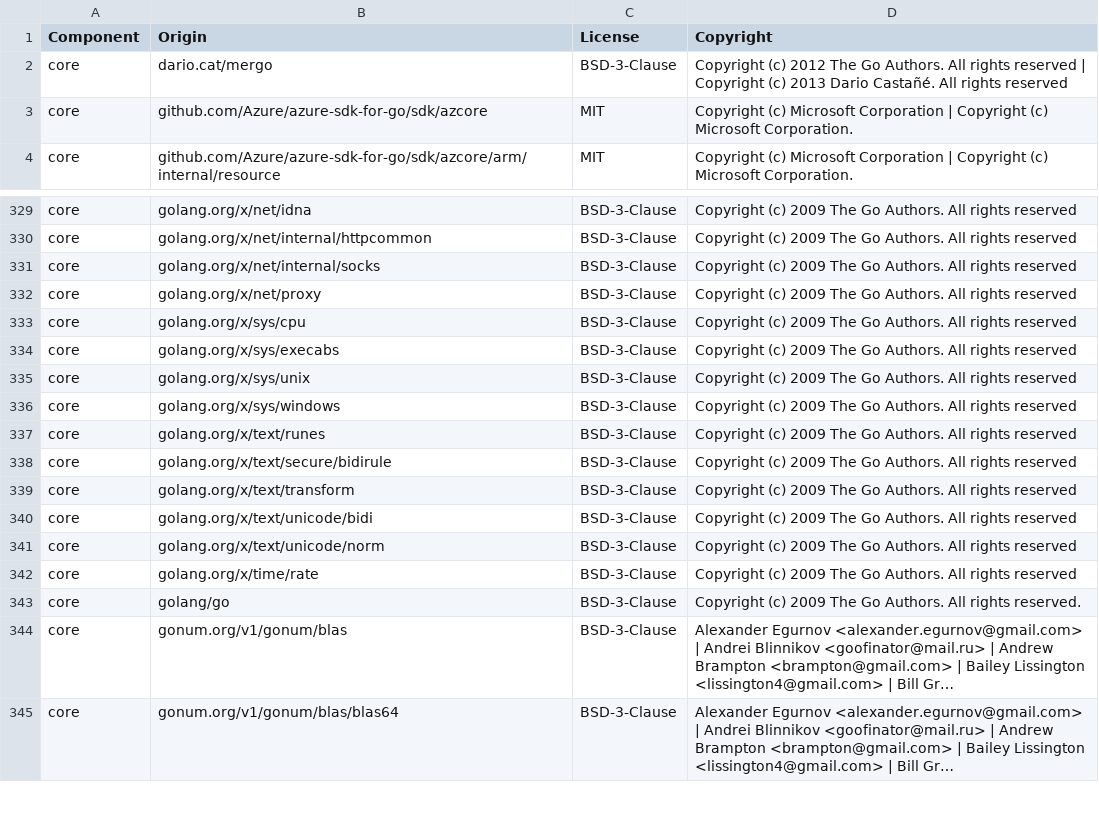
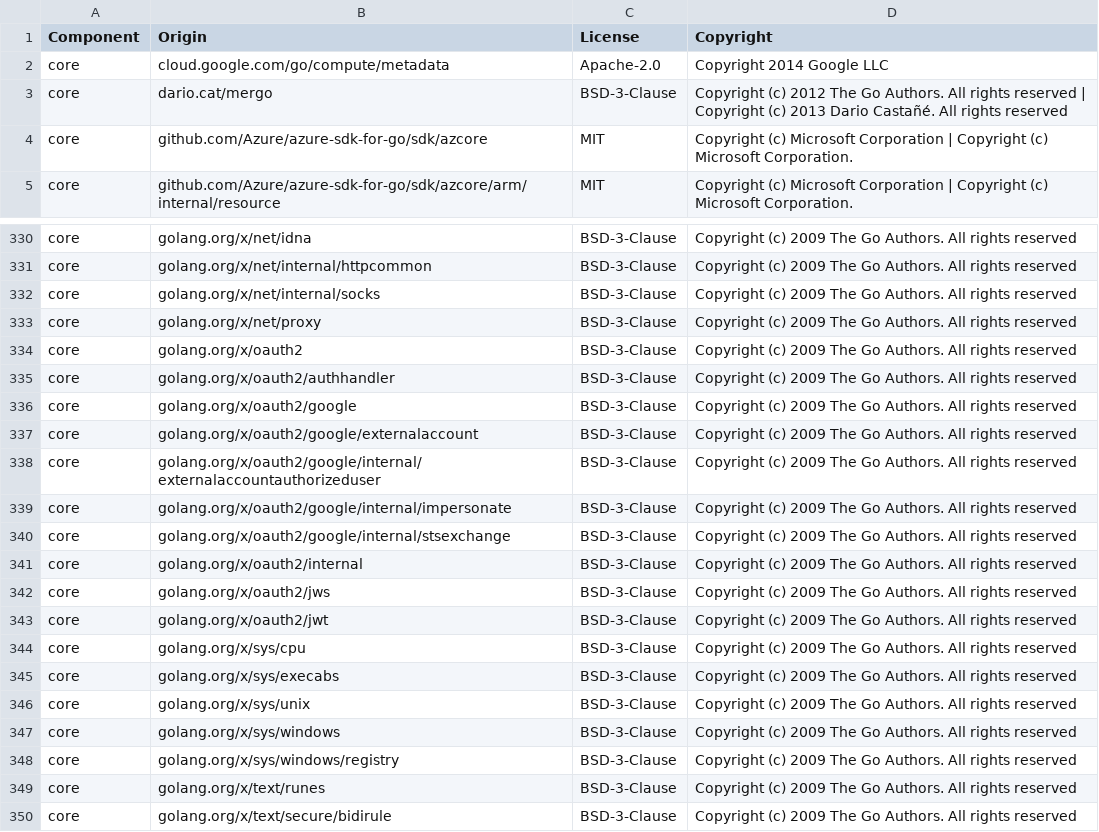
Before and after one commit to DataDog/datadog-secret-backend, a CSV file: LICENSE-3rdparty.csv, drawn as a sheet; only a part is shown, gaps mark what is left out; the shorter side is filled out with more unchanged rows; long unchanged cells end in …; the diff names each change by its address in the sheet, - before the commit and + after, or states it on an @@ line.

Commit message:
add license to override and 3rd party

```diff
--- a/LICENSE-3rdparty.csv
+++ b/LICENSE-3rdparty.csv
+row 2: core | cloud.google.com/go/compute/metadata | Apache-2.0 | Copyright 2014 Google LLC
+row 334: core | golang.org/x/oauth2 | BSD-3-Clause | Copyright (c) 2009 The Go Authors. All rights reserved
+row 335: core | golang.org/x/oauth2/authhandler | BSD-3-Clause | Copyright (c) 2009 The Go Authors. All rights reserved
+row 336: core | golang.org/x/oauth2/google | BSD-3-Clause | Copyright (c) 2009 The Go Authors. All rights reserved
+row 337: core | golang.org/x/oauth2/google/externalaccount | BSD-3-Clause | Copyright (c) 2009 The Go Authors. All rights reserved
+row 338: core | golang.org/x/oauth2/google/internal/externalaccountauthorizeduser | BSD-3-Clause | Copyright (c) 2009 The Go Authors. All rights reserved
+row 339: core | golang.org/x/oauth2/google/internal/impersonate | BSD-3-Clause | Copyright (c) 2009 The Go Authors. All rights reserved
+row 340: core | golang.org/x/oauth2/google/internal/stsexchange | BSD-3-Clause | Copyright (c) 2009 The Go Authors. All rights reserved
+row 341: core | golang.org/x/oauth2/internal | BSD-3-Clause | Copyright (c) 2009 The Go Authors. All rights reserved
+row 342: core | golang.org/x/oauth2/jws | BSD-3-Clause | Copyright (c) 2009 The Go Authors. All rights reserved
+row 343: core | golang.org/x/oauth2/jwt | BSD-3-Clause | Copyright (c) 2009 The Go Authors. All rights reserved
+row 348: core | golang.org/x/sys/windows/registry | BSD-3-Clause | Copyright (c) 2009 The Go Authors. All rights reserved
```
Also changed, not shown: 1 other file.
